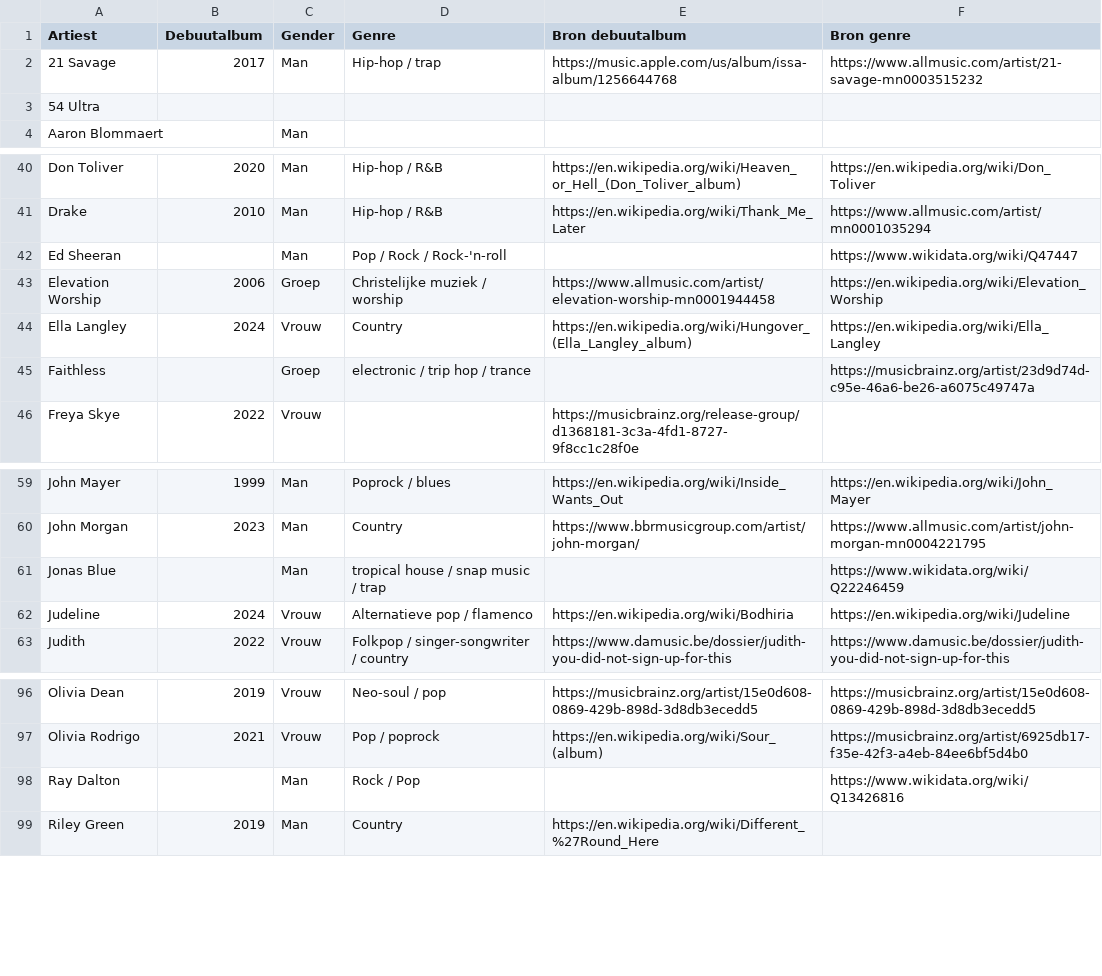
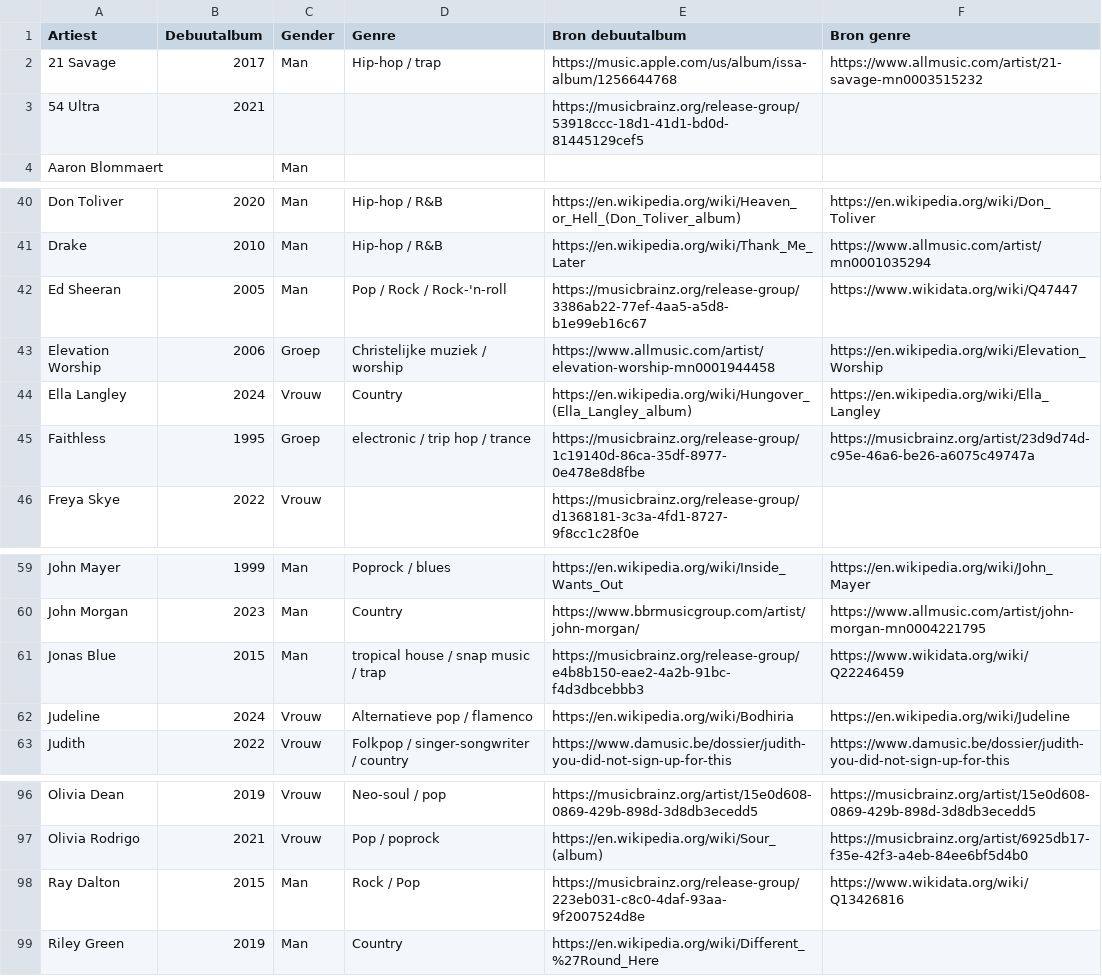
Before and after one commit to seppegoossens99-eng/ultratop-50-reversed, a CSV file: ultratop_artist_extra.csv, drawn as a sheet; only a part is shown, gaps mark what is left out.

```diff
--- a/ultratop_artist_extra.csv
+++ b/ultratop_artist_extra.csv
@@ -2,3 +2,3 @@ Artiest,Debuutalbum,Gender,Genre,Bron debuutalbum,Bron genre
 21 Savage,2017,Man,Hip-hop / trap,https://music.apple.com/us/album/issa-album/1256644768,https://www.allmusic.com/artist/21-savage-mn0003515232
-54 Ultra,,,,,
+54 Ultra,2021,,,https://musicbrainz.org/release-group/53918ccc-18d1-41d1-bd0d-81445129cef5,
 Aaron Blommaert,,Man,,,
@@ -41,6 +41,6 @@ Don Toliver,2020,Man,Hip-hop / R&B,https://en.wikipedia.org/wiki/Heaven_or_Hell_
 Drake,2010,Man,Hip-hop / R&B,https://en.wikipedia.org/wiki/Thank_Me_Later,https://www.allmusic.com/artist/mn0001035294
-Ed Sheeran,,Man,Pop / Rock / Rock-'n-roll,,https://www.wikidata.org/wiki/Q47447
+Ed Sheeran,2005,Man,Pop / Rock / Rock-'n-roll,https://musicbrainz.org/release-group/3386ab22-77ef-4aa5-a5d8-b1e99eb16c67,https://www.wikidata.org/wiki/Q47447
 Elevation Worship,2006,Groep,Christelijke muziek / worship,https://www.allmusic.com/artist/elevation-worship-mn0001944458,https://en.wikipedia.org/wiki/Elevation_Worship
 Ella Langley,2024,Vrouw,Country,https://en.wikipedia.org/wiki/Hungover_(Ella_Langley_album),https://en.wikipedia.org/wiki/Ella_Langley
-Faithless,,Groep,electronic / trip hop / trance,,https://musicbrainz.org/artist/23d9d74d-c95e-46a6-be26-a6075c49747a
+Faithless,1995,Groep,electronic / trip hop / trance,https://musicbrainz.org/release-group/1c19140d-86ca-35df-8977-0e478e8d8fbe,https://musicbrainz.org/artist/23d9d74d-c95e-46a6-be26-a6075c49747a
 Freya Skye,2022,Vrouw,,https://musicbrainz.org/release-group/d1368181-3c3a-4fd1-8727-9f8cc1c28f0e,
@@ -60,3 +60,3 @@ John Mayer,1999,Man,Poprock / blues,https://en.wikipedia.org/wiki/Inside_Wants_O
 John Morgan,2023,Man,Country,https://www.bbrmusicgroup.com/artist/john-morgan/,https://www.allmusic.com/artist/john-morgan-mn0004221795
-Jonas Blue,,Man,tropical house / snap music / trap,,https://www.wikidata.org/wiki/Q22246459
+Jonas Blue,2015,Man,tropical house / snap music / trap,https://musicbrainz.org/release-group/e4b8b150-eae2-4a2b-91bc-f4d3dbcebbb3,https://www.wikidata.org/wiki/Q22246459
 Judeline,2024,Vrouw,Alternatieve pop / flamenco,https://en.wikipedia.org/wiki/Bodhiria,https://en.wikipedia.org/wiki/Judeline
@@ -97,3 +97,3 @@ Olivia Dean,2019,Vrouw,Neo-soul / pop,https://musicbrainz.org/artist/15e0d608-08
 Olivia Rodrigo,2021,Vrouw,Pop / poprock,https://en.wikipedia.org/wiki/Sour_(album),https://musicbrainz.org/artist/6925db17-f35e-42f3-a4eb-84ee6bf5d4b0
-Ray Dalton,,Man,Rock / Pop,,https://www.wikidata.org/wiki/Q13426816
+Ray Dalton,2015,Man,Rock / Pop,https://musicbrainz.org/release-group/223eb031-c8c0-4daf-93aa-9f2007524d8e,https://www.wikidata.org/wiki/Q13426816
 Riley Green,2019,Man,Country,https://en.wikipedia.org/wiki/Different_%27Round_Here,
```
Also changed, not shown: ultratop_50_artists.csv, ultratop_50_details.csv, 7 other files.
